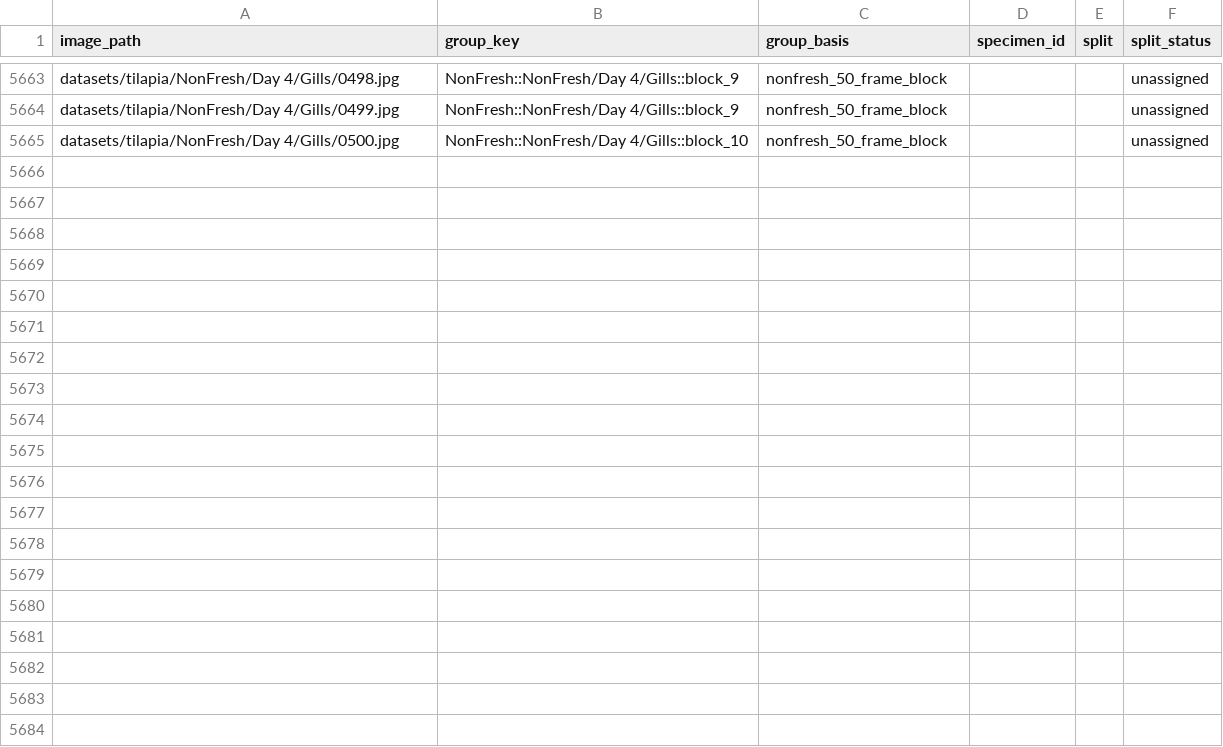
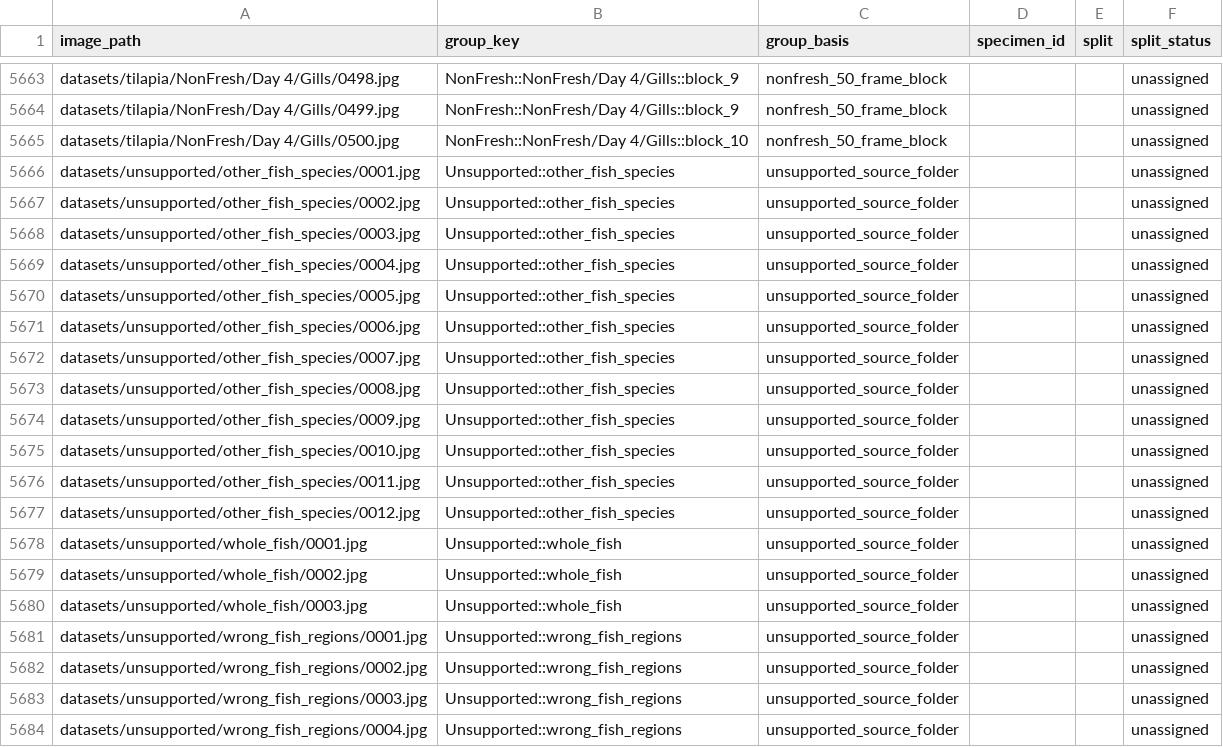
Before and after one commit to Frostyrr/SariwaBa, a CSV file: backend/datasets/metadata/splits.csv, drawn as a sheet; only a part is shown, gaps mark what is left out; the diff covers the shown part only.

```diff
--- a/backend/datasets/metadata/splits.csv
+++ b/backend/datasets/metadata/splits.csv
@@ -5665 +5665,20 @@ datasets/tilapia/NonFresh/Day 4/Gills/0499.jpg,NonFresh::NonFresh/Day 4/Gills::b
 datasets/tilapia/NonFresh/Day 4/Gills/0500.jpg,NonFresh::NonFresh/Day 4/Gills::block_10,nonfresh_50_frame_block,,,unassigned
+datasets/unsupported/other_fish_species/0001.jpg,Unsupported::other_fish_species,unsupported_source_folder,,,unassigned
+datasets/unsupported/other_fish_species/0002.jpg,Unsupported::other_fish_species,unsupported_source_folder,,,unassigned
+datasets/unsupported/other_fish_species/0003.jpg,Unsupported::other_fish_species,unsupported_source_folder,,,unassigned
+datasets/unsupported/other_fish_species/0004.jpg,Unsupported::other_fish_species,unsupported_source_folder,,,unassigned
+datasets/unsupported/other_fish_species/0005.jpg,Unsupported::other_fish_species,unsupported_source_folder,,,unassigned
+datasets/unsupported/other_fish_species/0006.jpg,Unsupported::other_fish_species,unsupported_source_folder,,,unassigned
+datasets/unsupported/other_fish_species/0007.jpg,Unsupported::other_fish_species,unsupported_source_folder,,,unassigned
+datasets/unsupported/other_fish_species/0008.jpg,Unsupported::other_fish_species,unsupported_source_folder,,,unassigned
+datasets/unsupported/other_fish_species/0009.jpg,Unsupported::other_fish_species,unsupported_source_folder,,,unassigned
+datasets/unsupported/other_fish_species/0010.jpg,Unsupported::other_fish_species,unsupported_source_folder,,,unassigned
+datasets/unsupported/other_fish_species/0011.jpg,Unsupported::other_fish_species,unsupported_source_folder,,,unassigned
+datasets/unsupported/other_fish_species/0012.jpg,Unsupported::other_fish_species,unsupported_source_folder,,,unassigned
+datasets/unsupported/whole_fish/0001.jpg,Unsupported::whole_fish,unsupported_source_folder,,,unassigned
+datasets/unsupported/whole_fish/0002.jpg,Unsupported::whole_fish,unsupported_source_folder,,,unassigned
+datasets/unsupported/whole_fish/0003.jpg,Unsupported::whole_fish,unsupported_source_folder,,,unassigned
+datasets/unsupported/wrong_fish_regions/0001.jpg,Unsupported::wrong_fish_regions,unsupported_source_folder,,,unassigned
+datasets/unsupported/wrong_fish_regions/0002.jpg,Unsupported::wrong_fish_regions,unsupported_source_folder,,,unassigned
+datasets/unsupported/wrong_fish_regions/0003.jpg,Unsupported::wrong_fish_regions,unsupported_source_folder,,,unassigned
+datasets/unsupported/wrong_fish_regions/0004.jpg,Unsupported::wrong_fish_regions,unsupported_source_folder,,,unassigned
```
Also changed, not shown: 12 added rows elsewhere in this file, backend/datasets/metadata/validator_labels.csv, 23 other files.
